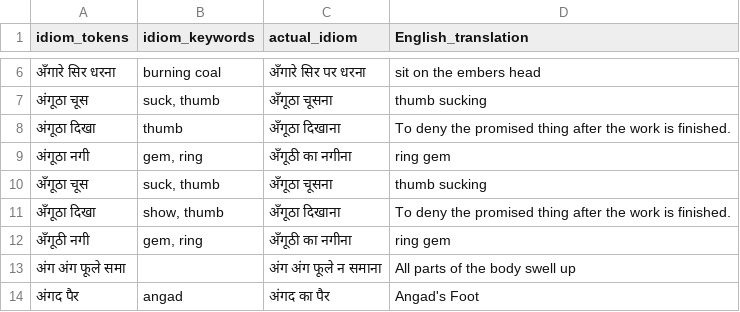
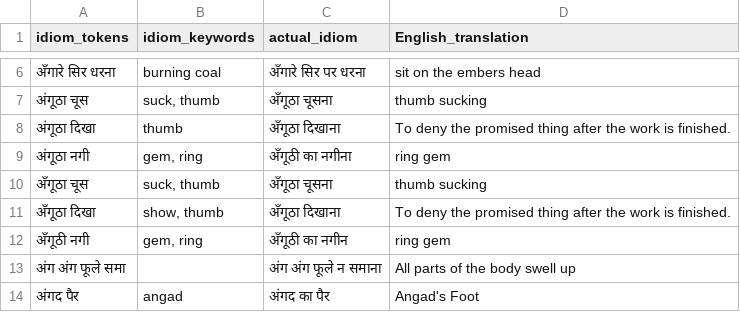
Before and after one commit to Avd2004/READING-BETWEEN-THE-LINES, a CSV file: modified_hindi_idioms_csv.csv, drawn as a sheet; only a part is shown, gaps mark what is left out.

```diff
--- a/modified_hindi_idioms_csv.csv
+++ b/modified_hindi_idioms_csv.csv
@@ -11,3 +11,3 @@ idiom_tokens,idiom_keywords,actual_idiom,English_translation
 अँगूठा दिखा,"show, thumb",अँगूठा दिखाना,To deny the promised thing after the work is finished.
-अँगूठी नगी,"gem, ring",अँगूठी का नगीना,ring gem
+अँगूठी नगी,"gem, ring",अँगूठी का नगीन,ring gem
 अंग अंग फूले समा,,अंग अंग फूले न समाना,All parts of the body swell up
```
